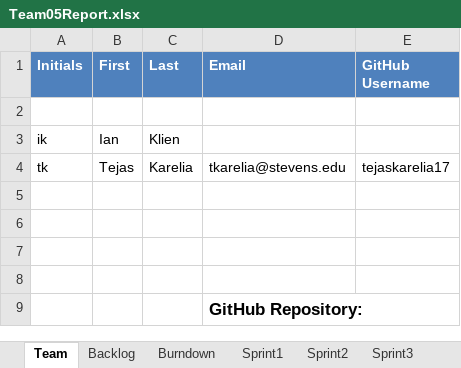
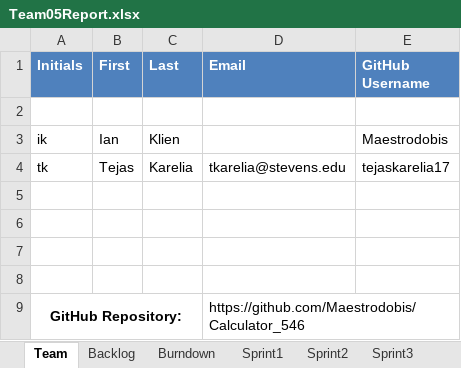
Before and after one commit to Maestrodobis/Calculator_546, an Excel workbook: Team05Report.xlsx, sheet Team, drawn as a sheet; values as stored, in another font and other column widths than the file's, no borders; removed rows and columns are numbered as before the commit, all else as after; the diff names each change by its address in the sheet, - before the commit and + after, or states it on an @@ line.

```diff
--- a/Team05Report.xlsx (sheet Team)
+++ b/Team05Report.xlsx (sheet Team)
-E3 (GitHub Username): (empty)
+E3 (GitHub Username): Maestrodobis
-row 9:  |  |  | GitHub Repository:
+row 9: GitHub Repository: |  |  | https://github.com/Maestrodobis/Calculator_546
```
Also changed, not shown: sheet Sprint1, sheet Stories, sheet Burndown, charts or pictures.
